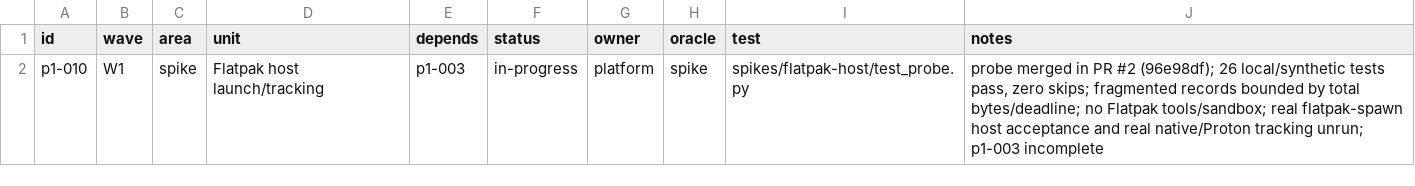
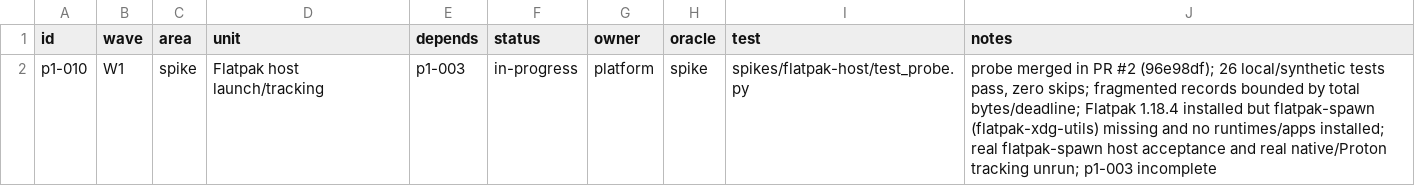
Before and after one commit to seanburkes/playnite-linux, a TSV file: docs/port/units/p1-010.queue.tsv, drawn as a sheet.

```diff
--- a/docs/port/units/p1-010.queue.tsv
+++ b/docs/port/units/p1-010.queue.tsv
@@ -1,2 +1,2 @@
 id	wave	area	unit	depends	status	owner	oracle	test	notes
-p1-010	W1	spike	Flatpak host launch/tracking	p1-003	in-progress	platform	spike	spikes/flatpak-host/test_probe.py	probe merged in PR #2 (96e98df); 26 local/synthetic tests pass, zero skips; fragmented records bounded by total bytes/deadline; no Flatpak tools/sandbox; real flatpak-spawn host acceptance and real native/Proton tracking unrun; p1-003 incomplete
+p1-010	W1	spike	Flatpak host launch/tracking	p1-003	in-progress	platform	spike	spikes/flatpak-host/test_probe.py	probe merged in PR #2 (96e98df); 26 local/synthetic tests pass, zero skips; fragmented records bounded by total bytes/deadline; Flatpak 1.18.4 installed but flatpak-spawn (flatpak-xdg-utils) missing and no runtimes/apps installed; real flatpak-spawn host acceptance and real native/Proton tracking unrun; p1-003 incomplete
```
Also changed, not shown: docs/port/ledger.tsv, docs/port/queue.tsv, 10 other files.
